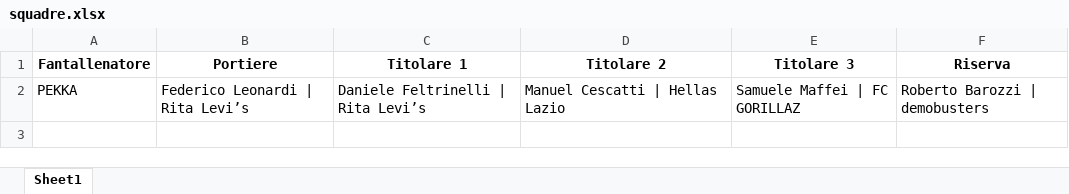
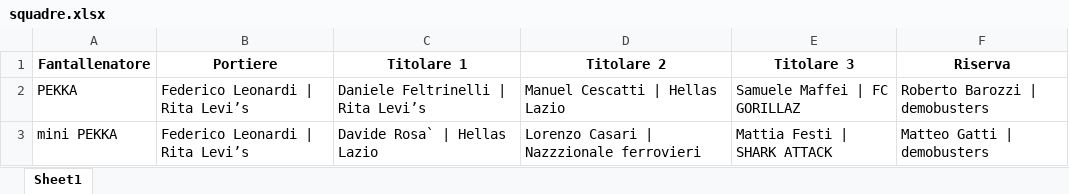
Before and after one commit to chumpblocckami/fantacalciosplash_lizzana, an Excel workbook: assets/2025/squadre.xlsx, sheet Sheet1, drawn as a sheet; values as stored, in another font and other column widths than the file's, no borders; the diff names each change by its address in the sheet, - before the commit and + after, or states it on an @@ line.

Commit message:
Added mini PEKKA team

```diff
--- a/assets/2025/squadre.xlsx (sheet Sheet1)
+++ b/assets/2025/squadre.xlsx (sheet Sheet1)
+row 3: mini PEKKA | Federico Leonardi | Rita Levi’s | Davide Rosa` | Hellas Lazio | Lorenzo Casari | Nazzzionale ferrovieri | Mattia Festi | SHARK ATTACK | Matteo Gatti | demobusters
```
